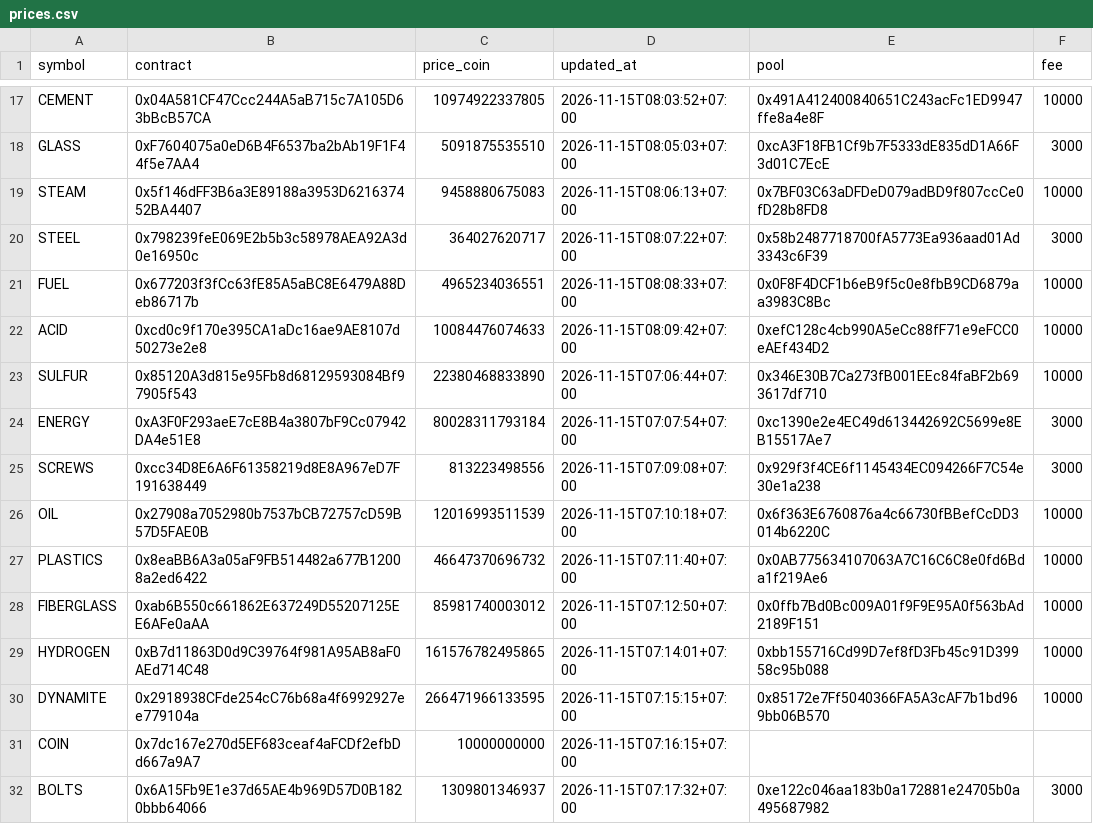
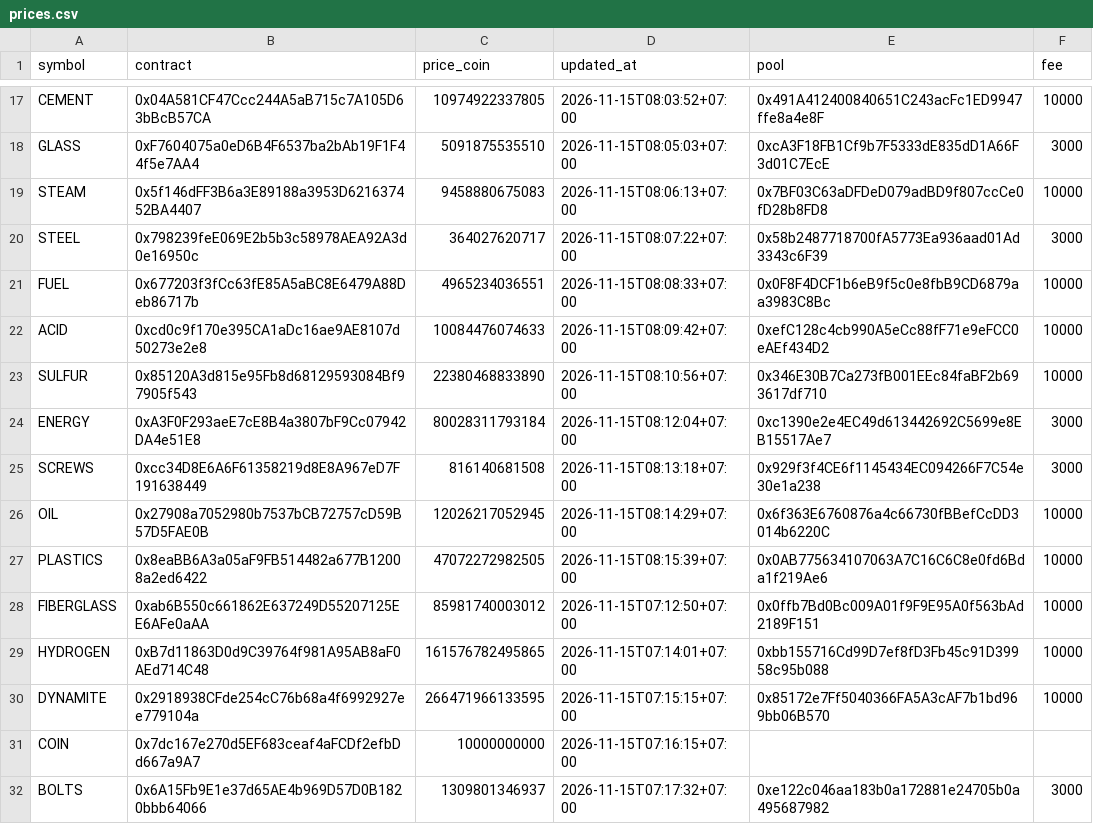
Before and after one commit to tdkl268/cwprice-data, a CSV file: prices.csv, drawn as a sheet; only a part is shown, gaps mark what is left out.

Commit message:
Auto update prices.csv

```diff
--- a/prices.csv
+++ b/prices.csv
@@ -22,7 +22,7 @@ FUEL,0x677203f3fCc63fE85A5aBC8E6479A88Deb86717b,4965234036551,2026-11-15T08:08:3
 ACID,0xcd0c9f170e395CA1aDc16ae9AE8107d50273e2e8,10084476074633,2026-11-15T08:09:42+07:00,0xefC128c4cb990A5eCc88fF71e9eFCC0eAEf434D2,10000
-SULFUR,0x85120A3d815e95Fb8d68129593084Bf97905f543,22380468833890,2026-11-15T07:06:44+07:00,0x346E30B7Ca273fB001EEc84faBF2b693617df710,10000
-ENERGY,0xA3F0F293aeE7cE8B4a3807bF9Cc07942DA4e51E8,80028311793184,2026-11-15T07:07:54+07:00,0xc1390e2e4EC49d613442692C5699e8EB15517Ae7,3000
-SCREWS,0xcc34D8E6A6F61358219d8E8A967eD7F191638449,813223498556,2026-11-15T07:09:08+07:00,0x929f3f4CE6f1145434EC094266F7C54e30e1a238,3000
-OIL,0x27908a7052980b7537bCB72757cD59B57D5FAE0B,12016993511539,2026-11-15T07:10:18+07:00,0x6f363E6760876a4c66730fBBefCcDD3014b6220C,10000
-PLASTICS,0x8eaBB6A3a05aF9FB514482a677B12008a2ed6422,46647370696732,2026-11-15T07:11:40+07:00,0x0AB775634107063A7C16C6C8e0fd6Bda1f219Ae6,10000
+SULFUR,0x85120A3d815e95Fb8d68129593084Bf97905f543,22380468833890,2026-11-15T08:10:56+07:00,0x346E30B7Ca273fB001EEc84faBF2b693617df710,10000
+ENERGY,0xA3F0F293aeE7cE8B4a3807bF9Cc07942DA4e51E8,80028311793184,2026-11-15T08:12:04+07:00,0xc1390e2e4EC49d613442692C5699e8EB15517Ae7,3000
+SCREWS,0xcc34D8E6A6F61358219d8E8A967eD7F191638449,816140681508,2026-11-15T08:13:18+07:00,0x929f3f4CE6f1145434EC094266F7C54e30e1a238,3000
+OIL,0x27908a7052980b7537bCB72757cD59B57D5FAE0B,12026217052945,2026-11-15T08:14:29+07:00,0x6f363E6760876a4c66730fBBefCcDD3014b6220C,10000
+PLASTICS,0x8eaBB6A3a05aF9FB514482a677B12008a2ed6422,47072272982505,2026-11-15T08:15:39+07:00,0x0AB775634107063A7C16C6C8e0fd6Bda1f219Ae6,10000
 FIBERGLASS,0xab6B550c661862E637249D55207125EE6AFe0aAA,85981740003012,2026-11-15T07:12:50+07:00,0x0ffb7Bd0Bc009A01f9F9E95A0f563bAd2189F151,10000
```
